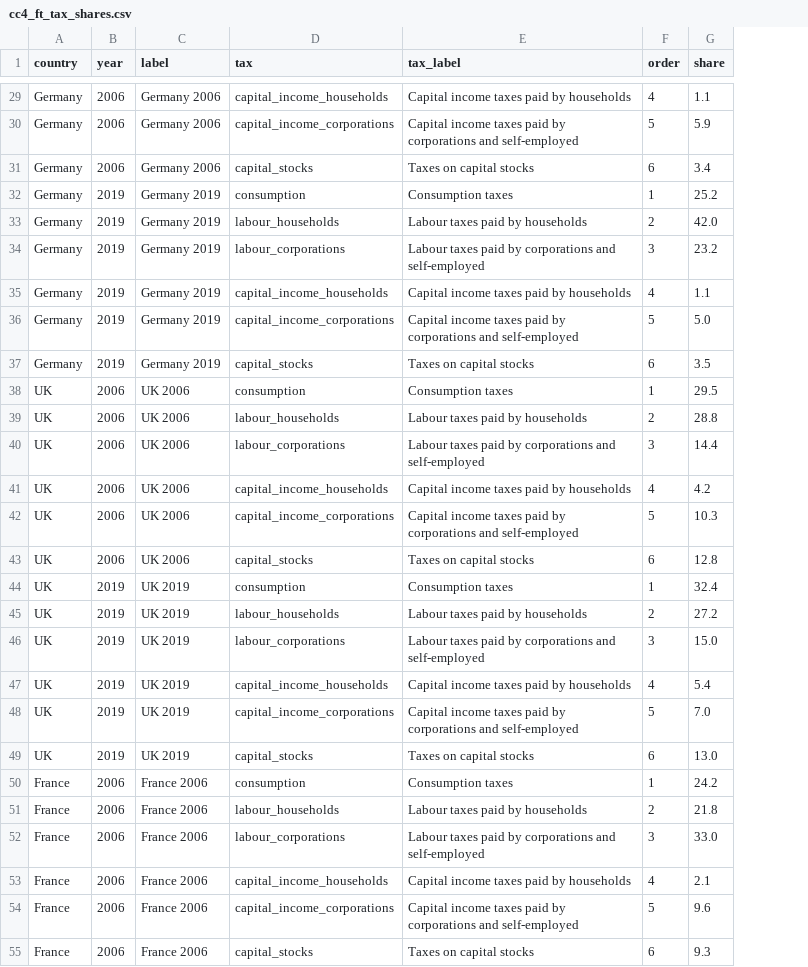
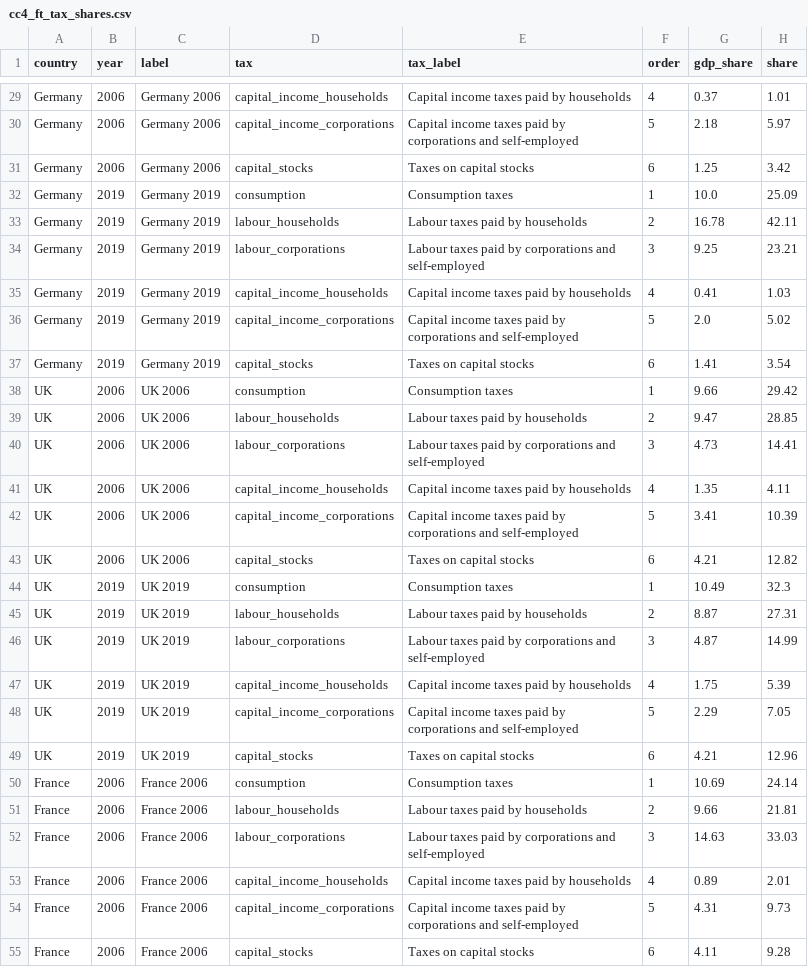
Before and after one commit to jakobbilan/jakobbilan.github.io, a CSV file: data/cc4_ft_tax_shares.csv, drawn as a sheet; only a part is shown, gaps mark what is left out; addresses are those after the commit; the diff covers the shown part only; the diff names each change by its address in the sheet, - before the commit and + after, or states it on an @@ line.

```diff
--- a/data/cc4_ft_tax_shares.csv
+++ b/data/cc4_ft_tax_shares.csv
+column G (gdp_share), rows 29-55: 0.37 | 2.18 | 1.25 | 10.0 | 16.78 | 9.25 | 0.41 | 2.0 | 1.41 | 9.66 | 9.47 | 4.73 | 1.35 | 3.41 | 4.21 | 10.49 | 8.87 | 4.87 | 1.75 | 2.29 | 4.21 | 10.69 | 9.66 | 14.63 | 0.89 | 4.31 | 4.11
-H29 (share): 1.1
+H29 (share): 1.01
-H30 (share): 5.9
+H30 (share): 5.97
-H31 (share): 3.4
+H31 (share): 3.42
-H32 (share): 25.2
+H32 (share): 25.09
-H33 (share): 42.0
+H33 (share): 42.11
-H34 (share): 23.2
+H34 (share): 23.21
-H35 (share): 1.1
+H35 (share): 1.03
-H36 (share): 5.0
+H36 (share): 5.02
-H37 (share): 3.5
+H37 (share): 3.54
-H38 (share): 29.5
+H38 (share): 29.42
-H39 (share): 28.8
+H39 (share): 28.85
-H40 (share): 14.4
+H40 (share): 14.41
-H41 (share): 4.2
+H41 (share): 4.11
-H42 (share): 10.3
+H42 (share): 10.39
-H43 (share): 12.8
+H43 (share): 12.82
-H44 (share): 32.4
+H44 (share): 32.3
-H45 (share): 27.2
+H45 (share): 27.31
-H46 (share): 15.0
+H46 (share): 14.99
-H47 (share): 5.4
+H47 (share): 5.39
-H48 (share): 7.0
+H48 (share): 7.05
-H49 (share): 13.0
+H49 (share): 12.96
-H50 (share): 24.2
+H50 (share): 24.14
-H51 (share): 21.8
+H51 (share): 21.81
-H52 (share): 33.0
+H52 (share): 33.03
-H53 (share): 2.1
+H53 (share): 2.01
-H54 (share): 9.6
+H54 (share): 9.73
-H55 (share): 9.3
+H55 (share): 9.28
```
Also changed, not shown: 67 edited cells elsewhere in this file, data/cc4_capital_tax_change.csv, 5 other files.
